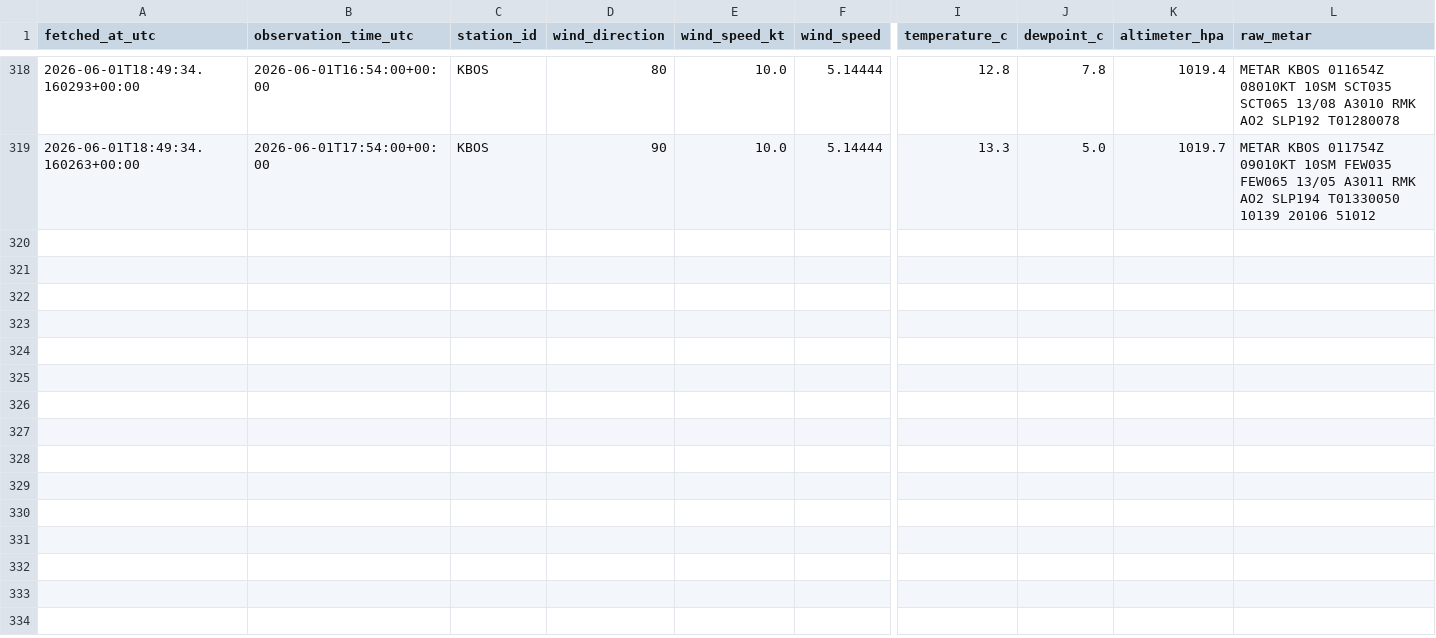
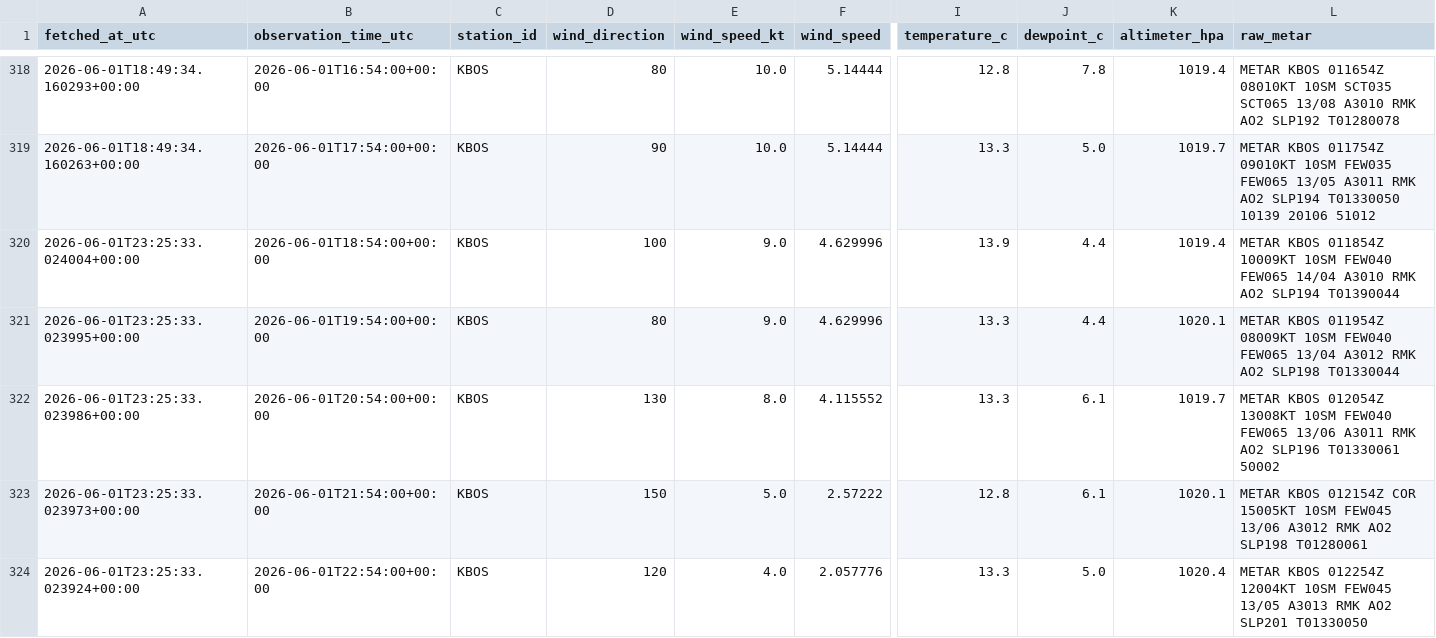
Before and after one commit to nayanananto/wind_live_hitl, a CSV file: data/live/aviationweather_metar/KBOS/metar_live.csv, drawn as a sheet; only a part is shown, gaps mark what is left out; rows hold the shown columns only; the diff names each change by its address in the sheet, - before the commit and + after, or states it on an @@ line.

```diff
--- a/data/live/aviationweather_metar/KBOS/metar_live.csv
+++ b/data/live/aviationweather_metar/KBOS/metar_live.csv
+row 320: 2026-06-01T23:25:33.024004+00:00 | 2026-06-01T18:54:00+00:00 | KBOS | 100 | 9.0 | 4.629996 | 13.9 | 4.4 | 1019.4 | METAR KBOS 011854Z 10009KT 10SM FEW040 FEW065 14/04 A3010 RMK AO2 SLP194 T01390044
+row 321: 2026-06-01T23:25:33.023995+00:00 | 2026-06-01T19:54:00+00:00 | KBOS | 80 | 9.0 | 4.629996 | 13.3 | 4.4 | 1020.1 | METAR KBOS 011954Z 08009KT 10SM FEW040 FEW065 13/04 A3012 RMK AO2 SLP198 T01330044
+row 322: 2026-06-01T23:25:33.023986+00:00 | 2026-06-01T20:54:00+00:00 | KBOS | 130 | 8.0 | 4.115552 | 13.3 | 6.1 | 1019.7 | METAR KBOS 012054Z 13008KT 10SM FEW040 FEW065 13/06 A3011 RMK AO2 SLP196 T01330061 50002
+row 323: 2026-06-01T23:25:33.023973+00:00 | 2026-06-01T21:54:00+00:00 | KBOS | 150 | 5.0 | 2.57222 | 12.8 | 6.1 | 1020.1 | METAR KBOS 012154Z COR 15005KT 10SM FEW045 13/06 A3012 RMK AO2 SLP198 T01280061
+row 324: 2026-06-01T23:25:33.023924+00:00 | 2026-06-01T22:54:00+00:00 | KBOS | 120 | 4.0 | 2.057776 | 13.3 | 5.0 | 1020.4 | METAR KBOS 012254Z 12004KT 10SM FEW045 13/05 A3013 RMK AO2 SLP201 T01330050
```
Also changed, not shown: data/live/semantic_states/KBOS_live_semantic_history.csv, data/live/semantic_states/KBOS_live_semantic_state.csv, 2 other files.
